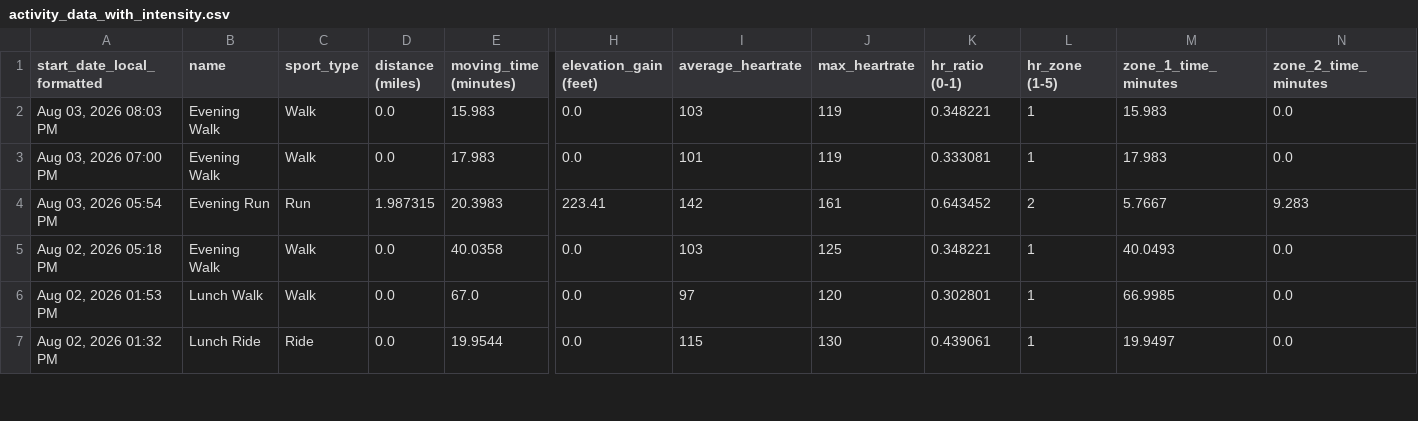
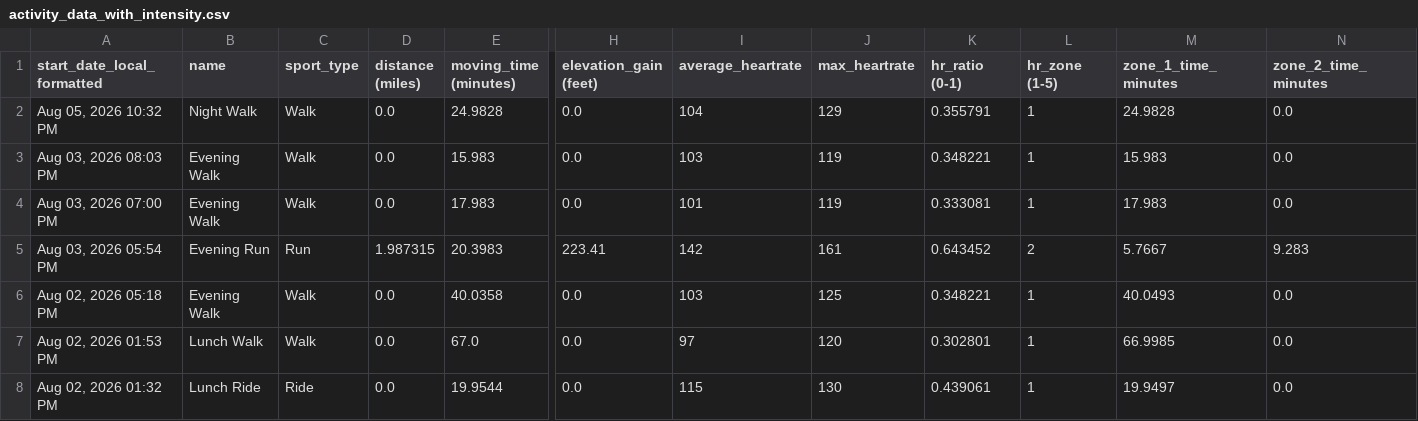
Before and after one commit to adbrigs/strava-training-dashboard, a CSV file: web/public/data/activity_data_with_intensity.csv, drawn as a sheet; only a part is shown, gaps mark what is left out; rows hold the shown columns only; the diff names each change by its address in the sheet, - before the commit and + after, or states it on an @@ line.

```diff
--- a/web/public/data/activity_data_with_intensity.csv
+++ b/web/public/data/activity_data_with_intensity.csv
+row 2: Aug 05, 2026 10:32 PM | Night Walk | Walk | 0.0 | 24.9828 | 0.0 | 104 | 129 | 0.355791 | 1 | 24.9828 | 0.0
```
Also changed, not shown: web/public/data/activity_supplement.csv, web/public/data/hr_summaries.csv, 2 other files.
